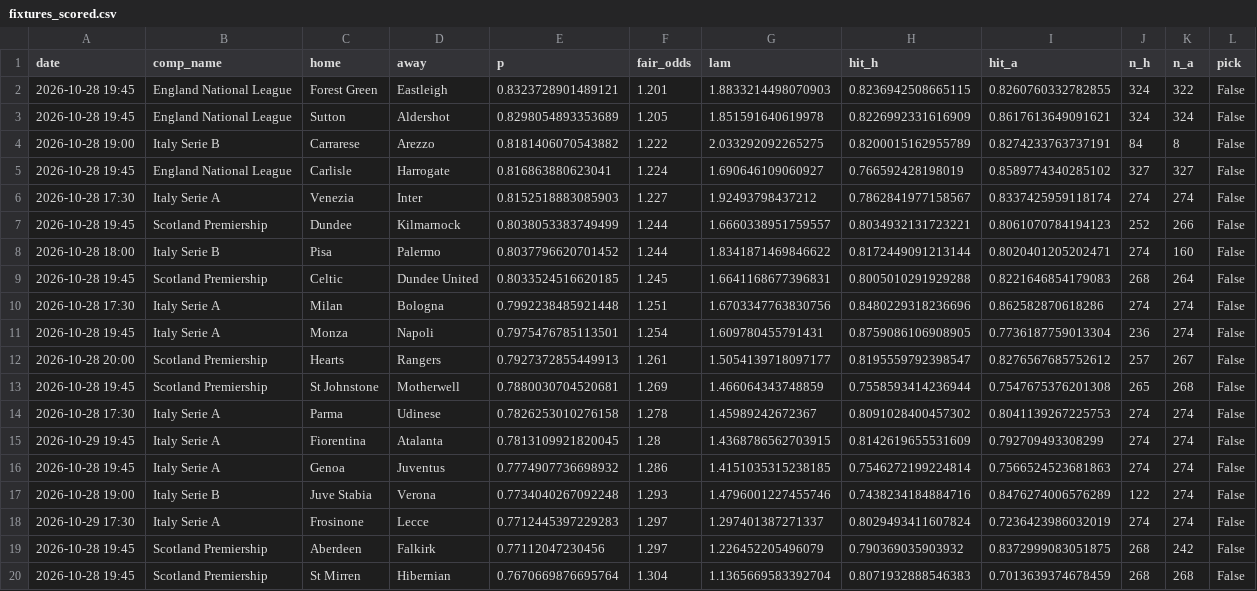
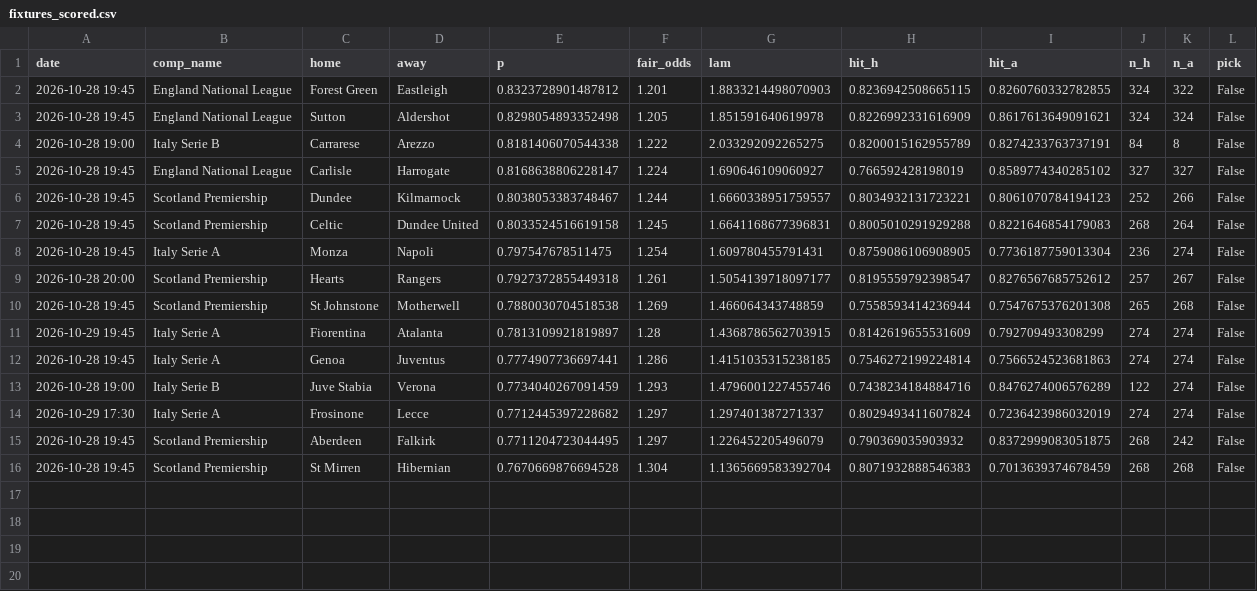
Before and after one commit to maxymaxy1984/footy-2h-goals, a CSV file: docs/fixtures_scored.csv, drawn as a sheet.

```diff
--- a/docs/fixtures_scored.csv
+++ b/docs/fixtures_scored.csv
@@ -1,20 +1,16 @@
 date,comp_name,home,away,p,fair_odds,lam,hit_h,hit_a,n_h,n_a,pick
-2026-10-28 19:45,England National League,Forest Green,Eastleigh,0.8323728901489121,1.201,1.8833214498070903,0.8236942508665115,0.8260760332782855,324,322,False
-2026-10-28 19:45,England National League,Sutton,Aldershot,0.8298054893353689,1.205,1.851591640619978,0.8226992331616909,0.8617613649091621,324,324,False
-2026-10-28 19:00,Italy Serie B,Carrarese,Arezzo,0.8181406070543882,1.222,2.033292092265275,0.8200015162955789,0.8274233763737191,84,8,False
-2026-10-28 19:45,England National League,Carlisle,Harrogate,0.816863880623041,1.224,1.690646109060927,0.766592428198019,0.8589774340285102,327,327,False
-2026-10-28 17:30,Italy Serie A,Venezia,Inter,0.8152518883085903,1.227,1.92493798437212,0.7862841977158567,0.8337425959118174,274,274,False
-2026-10-28 19:45,Scotland Premiership,Dundee,Kilmarnock,0.8038053383749499,1.244,1.6660338951759557,0.8034932131723221,0.8061070784194123,252,266,False
-2026-10-28 18:00,Italy Serie B,Pisa,Palermo,0.8037796620701452,1.244,1.8341871469846622,0.8172449091213144,0.8020401205202471,274,160,False
-2026-10-28 19:45,Scotland Premiership,Celtic,Dundee United,0.8033524516620185,1.245,1.6641168677396831,0.8005010291929288,0.8221646854179083,268,264,False
-2026-10-28 17:30,Italy Serie A,Milan,Bologna,0.7992238485921448,1.251,1.6703347763830756,0.8480229318236696,0.862582870618286,274,274,False
-2026-10-28 19:45,Italy Serie A,Monza,Napoli,0.7975476785113501,1.254,1.609780455791431,0.8759086106908905,0.7736187759013304,236,274,False
-2026-10-28 20:00,Scotland Premiership,Hearts,Rangers,0.7927372855449913,1.261,1.5054139718097177,0.8195559792398547,0.8276567685752612,257,267,False
-2026-10-28 19:45,Scotland Premiership,St Johnstone,Motherwell,0.7880030704520681,1.269,1.466064343748859,0.7558593414236944,0.7547675376201308,265,268,False
-2026-10-28 17:30,Italy Serie A,Parma,Udinese,0.7826253010276158,1.278,1.45989242672367,0.8091028400457302,0.8041139267225753,274,274,False
-2026-10-29 19:45,Italy Serie A,Fiorentina,Atalanta,0.7813109921820045,1.28,1.4368786562703915,0.8142619655531609,0.792709493308299,274,274,False
-2026-10-28 19:45,Italy Serie A,Genoa,Juventus,0.7774907736698932,1.286,1.4151035315238185,0.7546272199224814,0.7566524523681863,274,274,False
-2026-10-28 19:00,Italy Serie B,Juve Stabia,Verona,0.7734040267092248,1.293,1.4796001227455746,0.7438234184884716,0.8476274006576289,122,274,False
-2026-10-29 17:30,Italy Serie A,Frosinone,Lecce,0.7712445397229283,1.297,1.297401387271337,0.8029493411607824,0.7236423986032019,274,274,False
-2026-10-28 19:45,Scotland Premiership,Aberdeen,Falkirk,0.77112047230456,1.297,1.226452205496079,0.790369035903932,0.8372999083051875,268,242,False
-2026-10-28 19:45,Scotland Premiership,St Mirren,Hibernian,0.7670669876695764,1.304,1.1365669583392704,0.8071932888546383,0.7013639374678459,268,268,False
+2026-10-28 19:45,England National League,Forest Green,Eastleigh,0.8323728901487812,1.201,1.8833214498070903,0.8236942508665115,0.8260760332782855,324,322,False
+2026-10-28 19:45,England National League,Sutton,Aldershot,0.8298054893352498,1.205,1.851591640619978,0.8226992331616909,0.8617613649091621,324,324,False
+2026-10-28 19:00,Italy Serie B,Carrarese,Arezzo,0.8181406070544338,1.222,2.033292092265275,0.8200015162955789,0.8274233763737191,84,8,False
+2026-10-28 19:45,England National League,Carlisle,Harrogate,0.8168638806228147,1.224,1.690646109060927,0.766592428198019,0.8589774340285102,327,327,False
+2026-10-28 19:45,Scotland Premiership,Dundee,Kilmarnock,0.8038053383748467,1.244,1.6660338951759557,0.8034932131723221,0.8061070784194123,252,266,False
+2026-10-28 19:45,Scotland Premiership,Celtic,Dundee United,0.8033524516619158,1.245,1.6641168677396831,0.8005010291929288,0.8221646854179083,268,264,False
+2026-10-28 19:45,Italy Serie A,Monza,Napoli,0.797547678511475,1.254,1.609780455791431,0.8759086106908905,0.7736187759013304,236,274,False
+2026-10-28 20:00,Scotland Premiership,Hearts,Rangers,0.7927372855449318,1.261,1.5054139718097177,0.8195559792398547,0.8276567685752612,257,267,False
+2026-10-28 19:45,Scotland Premiership,St Johnstone,Motherwell,0.7880030704518538,1.269,1.466064343748859,0.7558593414236944,0.7547675376201308,265,268,False
+2026-10-29 19:45,Italy Serie A,Fiorentina,Atalanta,0.7813109921819897,1.28,1.4368786562703915,0.8142619655531609,0.792709493308299,274,274,False
+2026-10-28 19:45,Italy Serie A,Genoa,Juventus,0.7774907736697441,1.286,1.4151035315238185,0.7546272199224814,0.7566524523681863,274,274,False
+2026-10-28 19:00,Italy Serie B,Juve Stabia,Verona,0.7734040267091459,1.293,1.4796001227455746,0.7438234184884716,0.8476274006576289,122,274,False
+2026-10-29 17:30,Italy Serie A,Frosinone,Lecce,0.7712445397228682,1.297,1.297401387271337,0.8029493411607824,0.7236423986032019,274,274,False
+2026-10-28 19:45,Scotland Premiership,Aberdeen,Falkirk,0.7711204723044495,1.297,1.226452205496079,0.790369035903932,0.8372999083051875,268,242,False
+2026-10-28 19:45,Scotland Premiership,St Mirren,Hibernian,0.7670669876694528,1.304,1.1365669583392704,0.8071932888546383,0.7013639374678459,268,268,False
```
Also changed, not shown: 2 other files.
